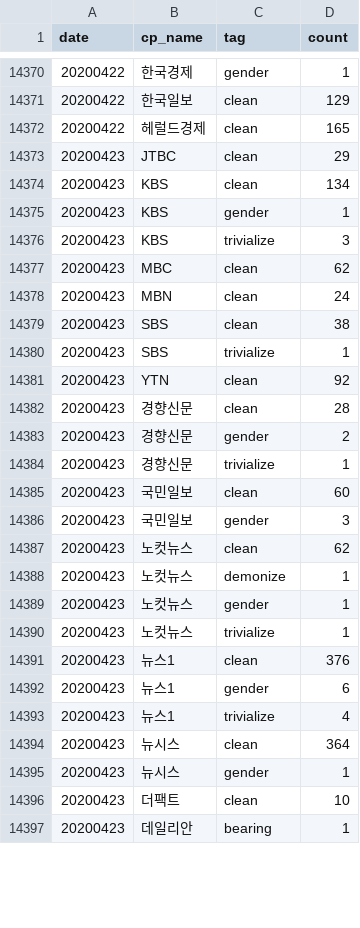
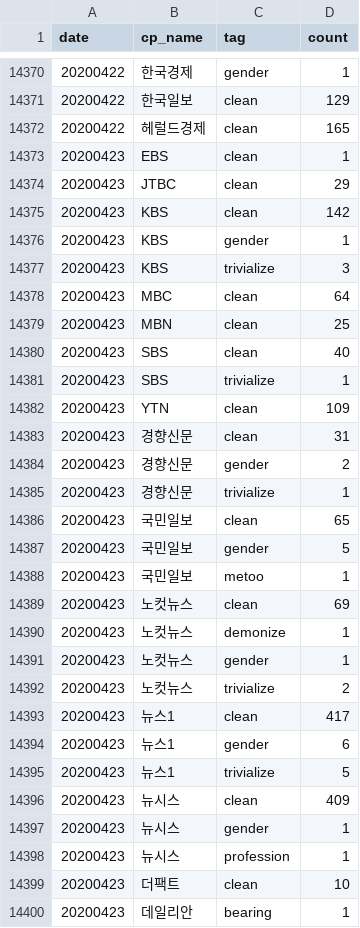
Before and after one commit to newshunter12/done-it-again, a CSV file: _data/stats.csv, drawn as a sheet; only a part is shown, gaps mark what is left out; the diff covers the shown part only.

```diff
--- a/_data/stats.csv
+++ b/_data/stats.csv
@@ -14372,25 +14372,28 @@ date,cp_name,tag,count
 20200422,헤럴드경제,clean,165
+20200423,EBS,clean,1
 20200423,JTBC,clean,29
-20200423,KBS,clean,134
+20200423,KBS,clean,142
 20200423,KBS,gender,1
 20200423,KBS,trivialize,3
-20200423,MBC,clean,62
-20200423,MBN,clean,24
-20200423,SBS,clean,38
+20200423,MBC,clean,64
+20200423,MBN,clean,25
+20200423,SBS,clean,40
 20200423,SBS,trivialize,1
-20200423,YTN,clean,92
-20200423,경향신문,clean,28
+20200423,YTN,clean,109
+20200423,경향신문,clean,31
 20200423,경향신문,gender,2
 20200423,경향신문,trivialize,1
-20200423,국민일보,clean,60
-20200423,국민일보,gender,3
-20200423,노컷뉴스,clean,62
+20200423,국민일보,clean,65
+20200423,국민일보,gender,5
+20200423,국민일보,metoo,1
+20200423,노컷뉴스,clean,69
 20200423,노컷뉴스,demonize,1
 20200423,노컷뉴스,gender,1
-20200423,노컷뉴스,trivialize,1
-20200423,뉴스1,clean,376
+20200423,노컷뉴스,trivialize,2
+20200423,뉴스1,clean,417
 20200423,뉴스1,gender,6
-20200423,뉴스1,trivialize,4
-20200423,뉴시스,clean,364
+20200423,뉴스1,trivialize,5
+20200423,뉴시스,clean,409
 20200423,뉴시스,gender,1
+20200423,뉴시스,profession,1
 20200423,더팩트,clean,10
```
Also changed, not shown: 2 added rows and 32 edited cells elsewhere in this file, _data/stats_best_cps.csv, _data/stats_daily.csv, 2 other files.
